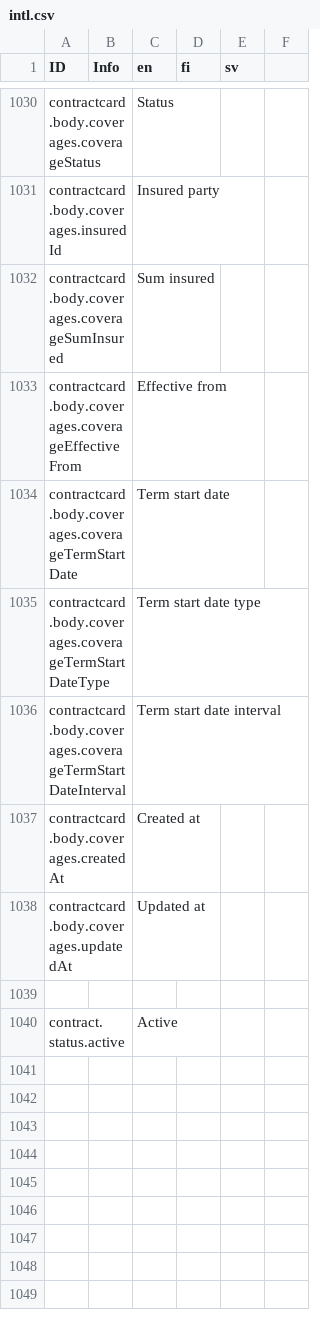
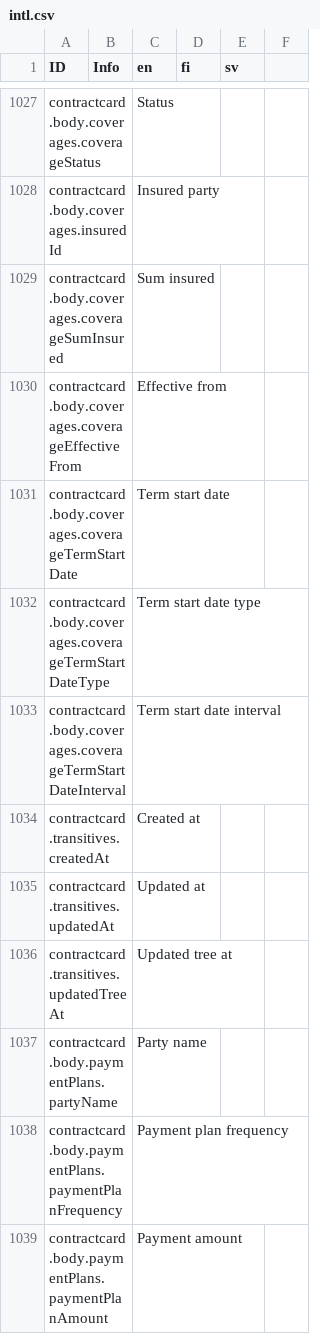
Before and after one commit to digiexpress-io/digiexpress-parent, a CSV file: ts_setup/eveli-ide/intl.csv, drawn as a sheet; only a part is shown, gaps mark what is left out; the shorter side is filled out with more unchanged rows; the diff covers the shown part only.

Commit message:
#618 payment plan card

```diff
--- a/ts_setup/eveli-ide/intl.csv
+++ b/ts_setup/eveli-ide/intl.csv
@@ -1036,4 +1033,7 @@ contractcard.body.coverages.coverageTermStartDateType,,Term start date type,,,
 contractcard.body.coverages.coverageTermStartDateInterval,,Term start date interval,,,
-contractcard.body.coverages.createdAt,,Created at,,,
-contractcard.body.coverages.updatedAt,,Updated at,,,
-
+contractcard.transitives.createdAt,,Created at,,,
+contractcard.transitives.updatedAt,,Updated at,,,
+contractcard.transitives.updatedTreeAt,,Updated tree at,,,
+contractcard.body.paymentPlans.partyName,,Party name,,,
+contractcard.body.paymentPlans.paymentPlanFrequency,,Payment plan frequency,,,
+contractcard.body.paymentPlans.paymentPlanAmount,,Payment amount,,,
```
Also changed, not shown: 6 added rows, 4 removed rows and 1 moved row elsewhere in this file, 3 other files.
